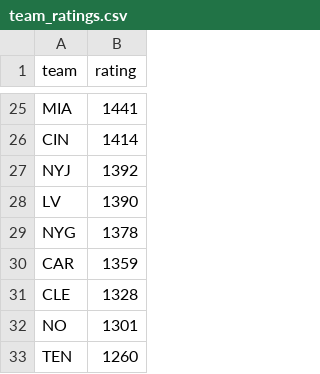
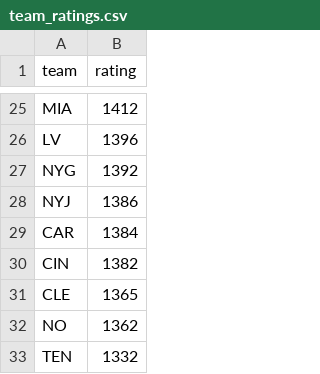
Before and after one commit to durkinliam/nfl-sim-r, a CSV file: team_ratings.csv, drawn as a sheet; only a part is shown, gaps mark what is left out; removed rows and columns are numbered as before the commit, all else as after; the diff covers the shown part only; the diff names each change by its address in the sheet, - before the commit and + after, or states it on an @@ line.

Commit message:
Updated ratings. Sim updated post TNF week 7.

```diff
--- a/team_ratings.csv
+++ b/team_ratings.csv
-B25 (rating): 1441
+B25 (rating): 1412
-row 26: CIN | 1414
-row 27: NYJ | 1392
-B26 (rating): 1390
+B26 (rating): 1396
-B27 (rating): 1378
+B27 (rating): 1392
+row 28: NYJ | 1386
-B29 (rating): 1359
+B29 (rating): 1384
+row 30: CIN | 1382
-B31 (rating): 1328
+B31 (rating): 1365
-B32 (rating): 1301
+B32 (rating): 1362
-B33 (rating): 1260
+B33 (rating): 1332
```
Also changed, not shown: 10 added rows, 10 removed rows and 13 edited cells elsewhere in this file, 4 other files.
